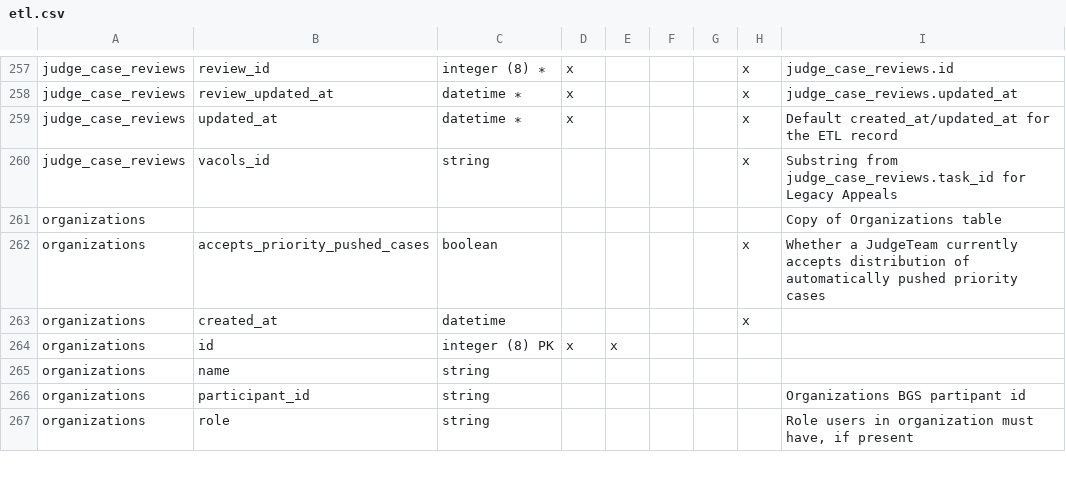
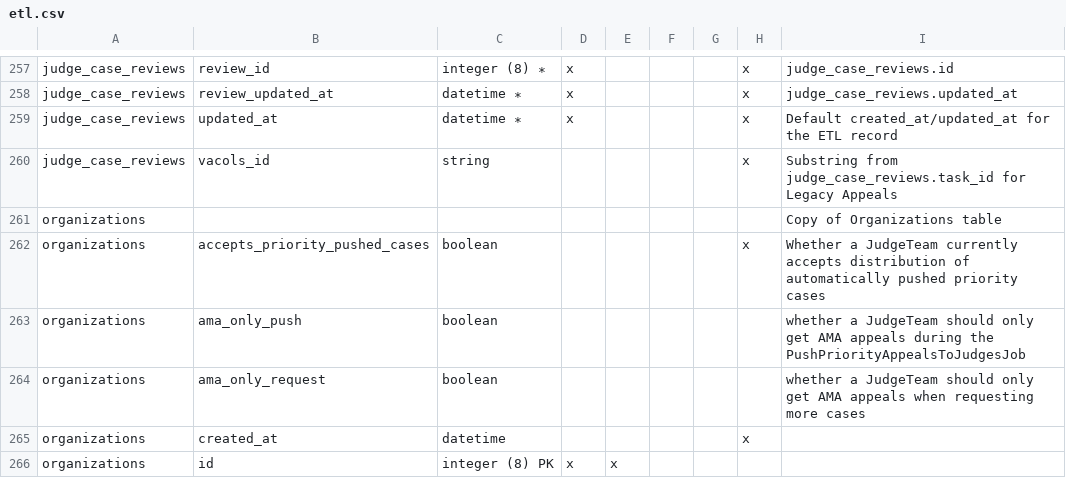
Before and after one commit to department-of-veterans-affairs/caseflow, a CSV file: docs/schema/etl.csv, drawn as a sheet; only a part is shown, gaps mark what is left out; the shorter side is filled out with more unchanged rows.

Commit message:
schema, logic changes, and test updates for ama only options (#16652)
* schema changes

* logical changes for push & request distribution automation codes

* clearer condiitional.  repeat thrice.

* modify judge team creation to include ama-only options

* update tests.  judges have judge teams.  tests were unrepresentative.

* add some unused method arguments

* add annoying default args everywhere

* rewrote really_distribute to get past reek. rubocop.

* some test updates

* Pass style parameter within LegacyDocket

* wee bug fix

* schema comments

* skip flakey test

* snag ama-only judge factory from other branch

* reek & rubocop

* rubocop re-enable

* reek fix, make docs

* Output of "make docs"

* add comments everywhere

* more comments

Co-authored-by: Matt Wagner <mattwagner@navapbc.com>

```diff
--- a/docs/schema/etl.csv
+++ b/docs/schema/etl.csv
@@ -262,2 +262,4 @@ organizations,,,,,,,,Copy of Organizations table
 organizations,accepts_priority_pushed_cases,boolean,,,,,x,Whether a JudgeTeam currently accepts distribution of automatically pushed priority cases
+organizations,ama_only_push,boolean,,,,,,whether a JudgeTeam should only get AMA appeals during the PushPriorityAppealsToJudgesJob
+organizations,ama_only_request,boolean,,,,,,whether a JudgeTeam should only get AMA appeals when requesting more cases
 organizations,created_at,datetime,,,,,x,
```
Also changed, not shown: 21 other files.
